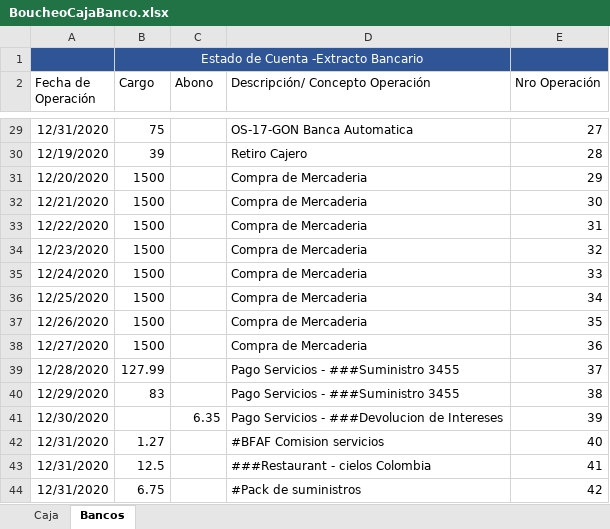
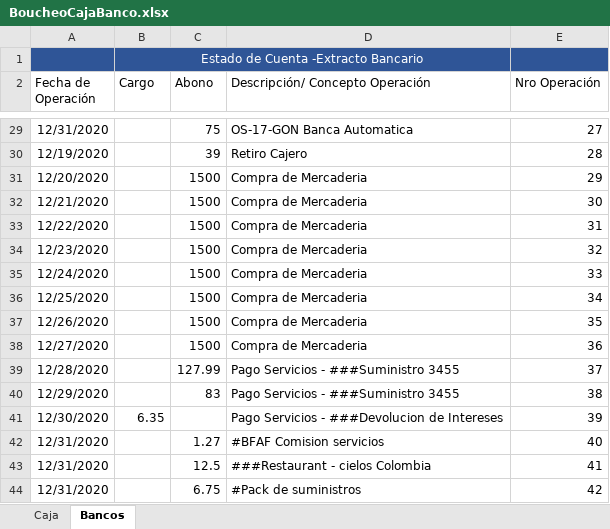
Before and after one commit to fernando12170209/Sentences-tfjs, an Excel workbook: files/BoucheoCajaBanco.xlsx, sheet Bancos, drawn as a sheet; only a part is shown, gaps mark what is left out; values as stored, in another font and other column widths than the file's, no borders; the diff covers the shown part only; the diff names each change by its address in the sheet, - before the commit and + after, or states it on an @@ line.

```diff
--- a/files/BoucheoCajaBanco.xlsx (sheet Bancos)
+++ b/files/BoucheoCajaBanco.xlsx (sheet Bancos)
-B29 (Cargo): 75
+B29 (Cargo): (empty)
-C29 (Abono): (empty)
+C29 (Abono): 75
-B30 (Cargo): 39
+B30 (Cargo): (empty)
-C30 (Abono): (empty)
+C30 (Abono): 39
-B31:B38 (Cargo): 1500
+B31:B38 (Cargo): (empty)
-C31:C38 (Abono): (empty)
+C31:C38 (Abono): 1500
-B39 (Cargo): 127.99
+B39 (Cargo): (empty)
-C39 (Abono): (empty)
+C39 (Abono): 127.99
-B40 (Cargo): 83
+B40 (Cargo): (empty)
-C40 (Abono): (empty)
+C40 (Abono): 83
-B41 (Cargo): (empty)
+B41 (Cargo): 6.35
-C41 (Abono): 6.35
+C41 (Abono): (empty)
-B42 (Cargo): 1.27
+B42 (Cargo): (empty)
-C42 (Abono): (empty)
+C42 (Abono): 1.27
-B43 (Cargo): 12.5
+B43 (Cargo): (empty)
-C43 (Abono): (empty)
+C43 (Abono): 12.5
-B44 (Cargo): 6.75
+B44 (Cargo): (empty)
-C44 (Abono): (empty)
+C44 (Abono): 6.75
```
Also changed, not shown: 42 edited cells elsewhere in this sheet, sheet Caja, formulas that keep their value, src/files/BoucheoCajaBanco.xlsx, 2 other files.
